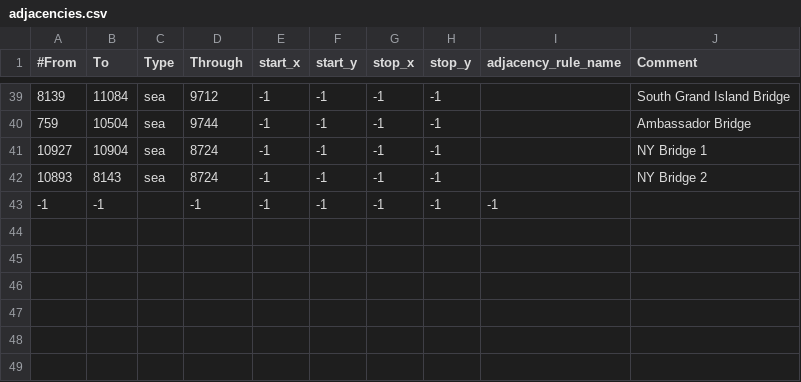
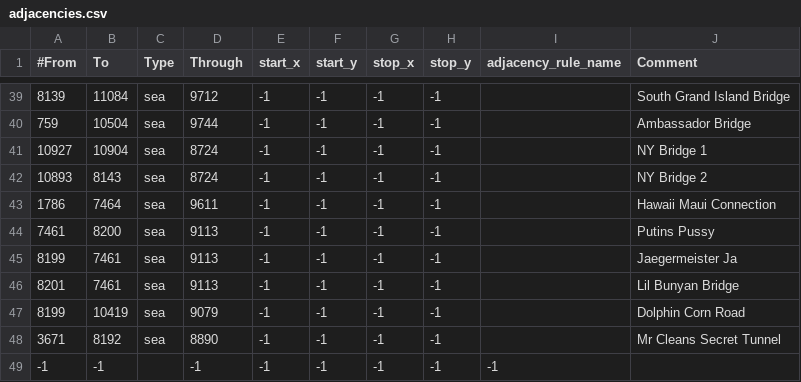
Before and after one commit to FascistThanos/USAStatesRedux-Map, a CSV file: map/adjacencies.csv, drawn as a sheet; only a part is shown, gaps mark what is left out.

Commit message:
A couple crossings in time for the luau

```diff
--- a/map/adjacencies.csv
+++ b/map/adjacencies.csv
@@ -42,2 +42,8 @@
 10893;8143;sea;8724;-1;-1;-1;-1;;NY Bridge 2
+1786;7464;sea;9611;-1;-1;-1;-1;;Hawaii Maui Connection
+7461;8200;sea;9113;-1;-1;-1;-1;;Putins Pussy
+8199;7461;sea;9113;-1;-1;-1;-1;;Jaegermeister Ja
+8201;7461;sea;9113;-1;-1;-1;-1;;Lil Bunyan Bridge
+8199;10419;sea;9079;-1;-1;-1;-1;;Dolphin Corn Road
+3671;8192;sea;8890;-1;-1;-1;-1;;Mr Cleans Secret Tunnel
 -1;-1;;-1;-1;-1;-1;-1;-1
```
